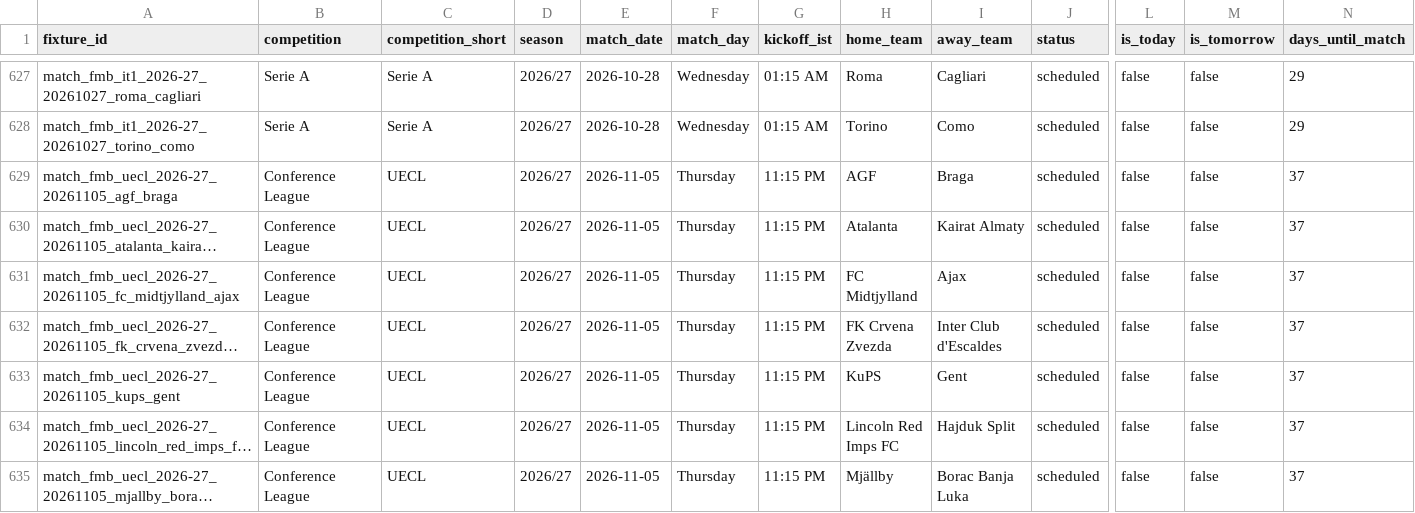
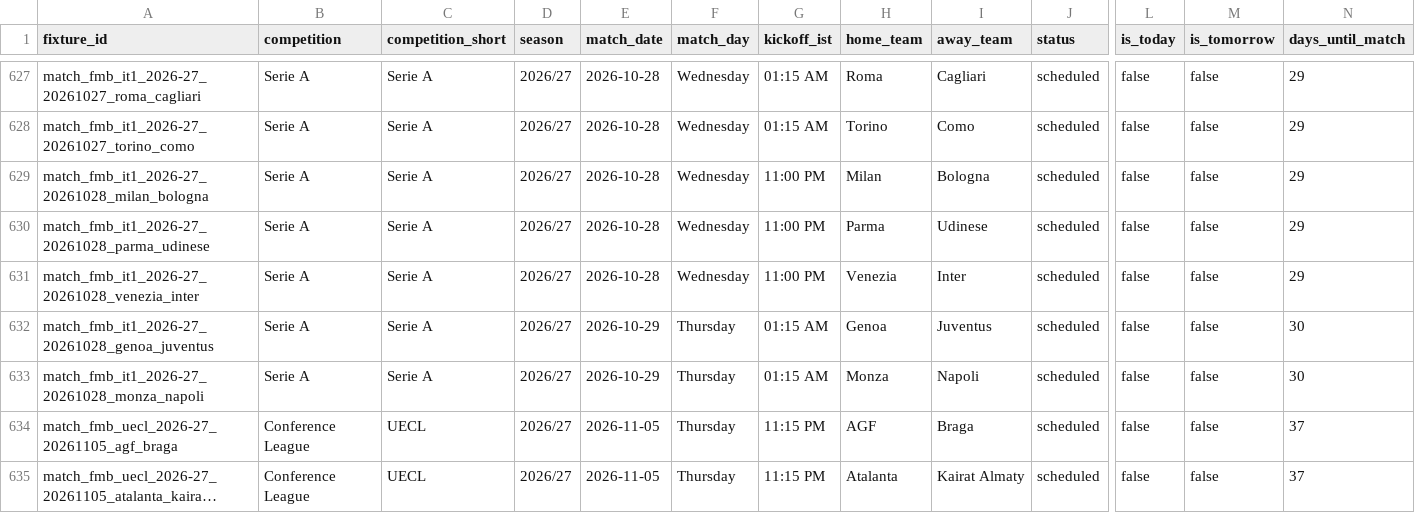
Before and after one commit to adityasatam/football-fixtures, a CSV file: data/instagram_fixtures.csv, drawn as a sheet; only a part is shown, gaps mark what is left out; the shorter side is filled out with more unchanged rows; long unchanged cells end in …; rows hold the shown columns only; the diff names each change by its address in the sheet, - before the commit and + after, or states it on an @@ line.

```diff
--- a/data/instagram_fixtures.csv
+++ b/data/instagram_fixtures.csv
+row 629: match_fmb_it1_2026-27_20261028_milan_bologna | Serie A | Serie A | 2026/27 | 2026-10-28 | Wednesday | 11:00 PM | Milan | Bologna | scheduled | false | false | 29
+row 630: match_fmb_it1_2026-27_20261028_parma_udinese | Serie A | Serie A | 2026/27 | 2026-10-28 | Wednesday | 11:00 PM | Parma | Udinese | scheduled | false | false | 29
+row 631: match_fmb_it1_2026-27_20261028_venezia_inter | Serie A | Serie A | 2026/27 | 2026-10-28 | Wednesday | 11:00 PM | Venezia | Inter | scheduled | false | false | 29
+row 632: match_fmb_it1_2026-27_20261028_genoa_juventus | Serie A | Serie A | 2026/27 | 2026-10-29 | Thursday | 01:15 AM | Genoa | Juventus | scheduled | false | false | 30
+row 633: match_fmb_it1_2026-27_20261028_monza_napoli | Serie A | Serie A | 2026/27 | 2026-10-29 | Thursday | 01:15 AM | Monza | Napoli | scheduled | false | false | 30
```
Also changed, not shown: data/football_fixtures_2026_27.csv, 6 other files.
